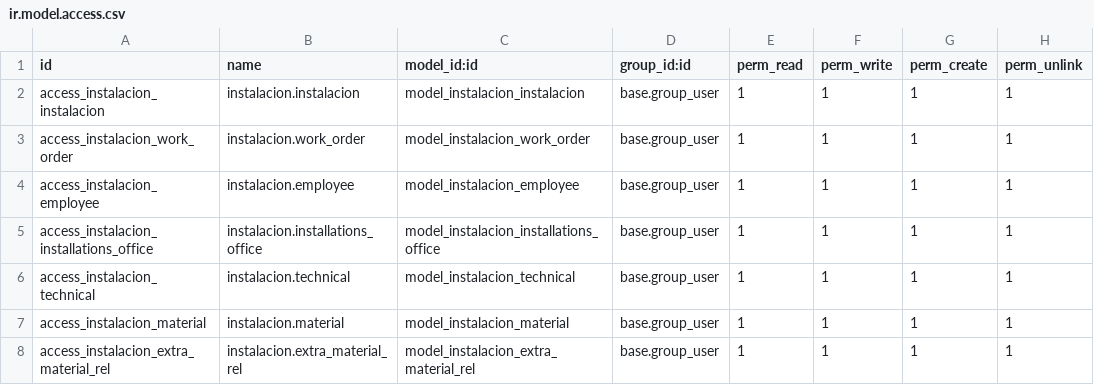
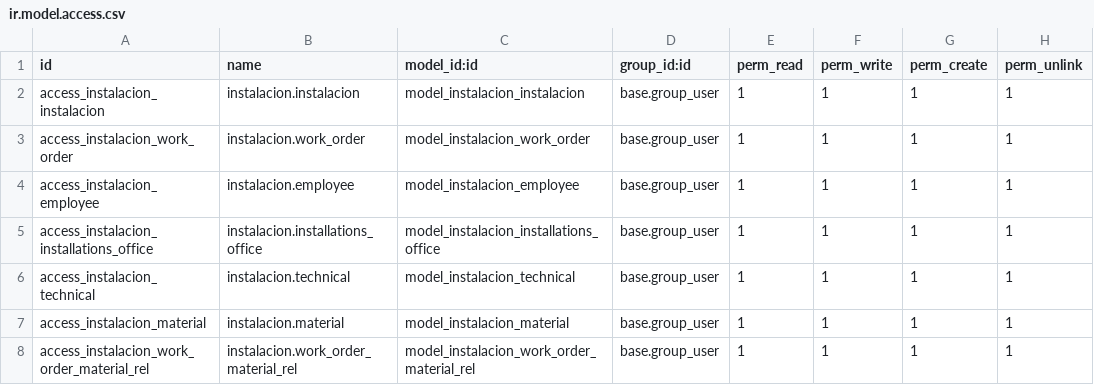
Before and after one commit to utrillas/odoo_instalacion, a CSV file: security/ir.model.access.csv, drawn as a sheet.

Commit message:
commit: introduccion de boton imprimir en material, funcionando.

```diff
--- a/security/ir.model.access.csv
+++ b/security/ir.model.access.csv
@@ -7,2 +7,2 @@ access_instalacion_technical,instalacion.technical,model_instalacion_technical,b
 access_instalacion_material,instalacion.material,model_instalacion_material,base.group_user,1,1,1,1
-access_instalacion_extra_material_rel,instalacion.extra_material_rel,model_instalacion_extra_material_rel,base.group_user,1,1,1,1
+access_instalacion_work_order_material_rel,instalacion.work_order_material_rel,model_instalacion_work_order_material_rel,base.group_user,1,1,1,1
```
Also changed, not shown: 8 other files.
